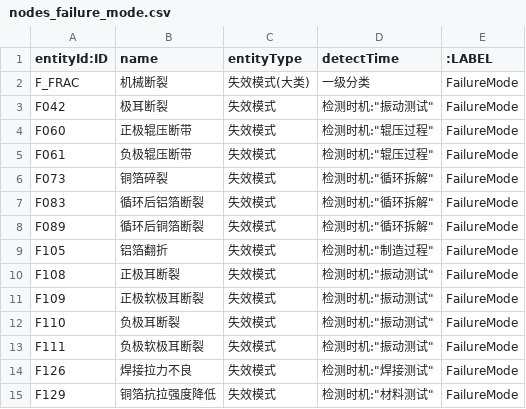
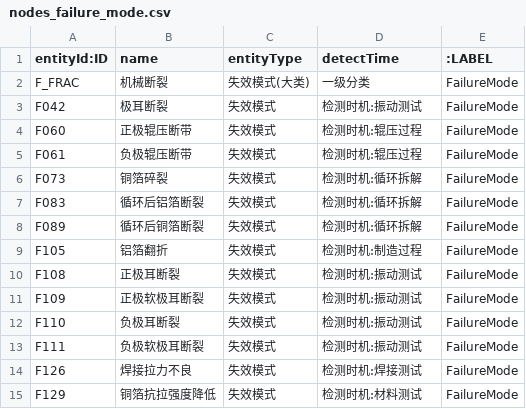
Before and after one commit to Ninatuzi/-, a CSV file: neo4j_import_mechanical_fracture/nodes_failure_mode.csv, drawn as a sheet.

```diff
--- a/neo4j_import_mechanical_fracture/nodes_failure_mode.csv
+++ b/neo4j_import_mechanical_fracture/nodes_failure_mode.csv
@@ -2,14 +2,14 @@ entityId:ID,name,entityType,detectTime,:LABEL
 F_FRAC,机械断裂,失效模式(大类),一级分类,FailureMode
-F042,极耳断裂,失效模式,检测时机:"振动测试",FailureMode
-F060,正极辊压断带,失效模式,检测时机:"辊压过程",FailureMode
-F061,负极辊压断带,失效模式,检测时机:"辊压过程",FailureMode
-F073,铜箔碎裂,失效模式,检测时机:"循环拆解",FailureMode
-F083,循环后铝箔断裂,失效模式,检测时机:"循环拆解",FailureMode
-F089,循环后铜箔断裂,失效模式,检测时机:"循环拆解",FailureMode
-F105,铝箔翻折,失效模式,检测时机:"制造过程",FailureMode
-F108,正极耳断裂,失效模式,检测时机:"振动测试",FailureMode
-F109,正极软极耳断裂,失效模式,检测时机:"振动测试",FailureMode
-F110,负极耳断裂,失效模式,检测时机:"振动测试",FailureMode
-F111,负极软极耳断裂,失效模式,检测时机:"振动测试",FailureMode
-F126,焊接拉力不良,失效模式,检测时机:"焊接测试",FailureMode
-F129,铜箔抗拉强度降低,失效模式,检测时机:"材料测试",FailureMode
+F042,极耳断裂,失效模式,检测时机:振动测试,FailureMode
+F060,正极辊压断带,失效模式,检测时机:辊压过程,FailureMode
+F061,负极辊压断带,失效模式,检测时机:辊压过程,FailureMode
+F073,铜箔碎裂,失效模式,检测时机:循环拆解,FailureMode
+F083,循环后铝箔断裂,失效模式,检测时机:循环拆解,FailureMode
+F089,循环后铜箔断裂,失效模式,检测时机:循环拆解,FailureMode
+F105,铝箔翻折,失效模式,检测时机:制造过程,FailureMode
+F108,正极耳断裂,失效模式,检测时机:振动测试,FailureMode
+F109,正极软极耳断裂,失效模式,检测时机:振动测试,FailureMode
+F110,负极耳断裂,失效模式,检测时机:振动测试,FailureMode
+F111,负极软极耳断裂,失效模式,检测时机:振动测试,FailureMode
+F126,焊接拉力不良,失效模式,检测时机:焊接测试,FailureMode
+F129,铜箔抗拉强度降低,失效模式,检测时机:材料测试,FailureMode
```
Also changed, not shown: neo4j_import_edge_lithium_plating/nodes_failure_mode.csv, neo4j_import_mechanical_fracture/nodes_design_param.csv, 3 other files.
